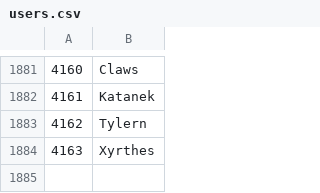
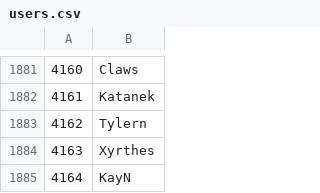
Before and after one commit to Veticia/karma, a CSV file: users.csv, drawn as a sheet; only a part is shown, gaps mark what is left out.

Commit message:
autoupdate

```diff
--- a/users.csv
+++ b/users.csv
@@ -1884 +1884,2 @@
 4163,Xyrthes
+4164,KayN
```
